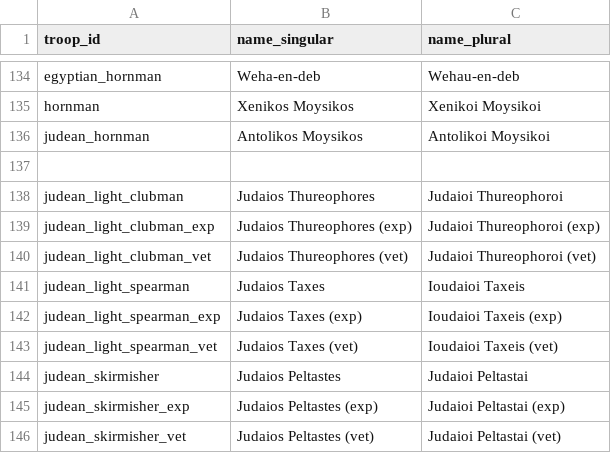
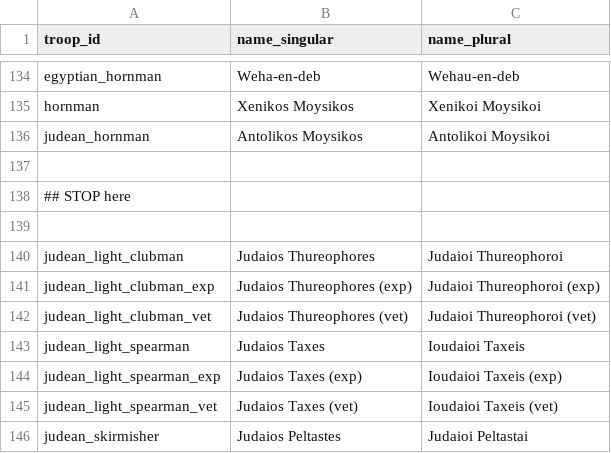
Before and after one commit to buttersnew/aut_caesar_aut_nihil, a CSV file: aux_functions/troops.csv, drawn as a sheet; only a part is shown, gaps mark what is left out; the shorter side is filled out with more unchanged rows.

Commit message:
add troop overview to website

```diff
--- a/aux_functions/troops.csv
+++ b/aux_functions/troops.csv
@@ -137,2 +137,4 @@ judean_hornman,Antolikos Moysikos,Antolikoi Moysikoi
 
+## STOP here
+
 judean_light_clubman,Judaios Thureophores,Judaioi Thureophoroi
```
Also changed, not shown: 3 other files.
